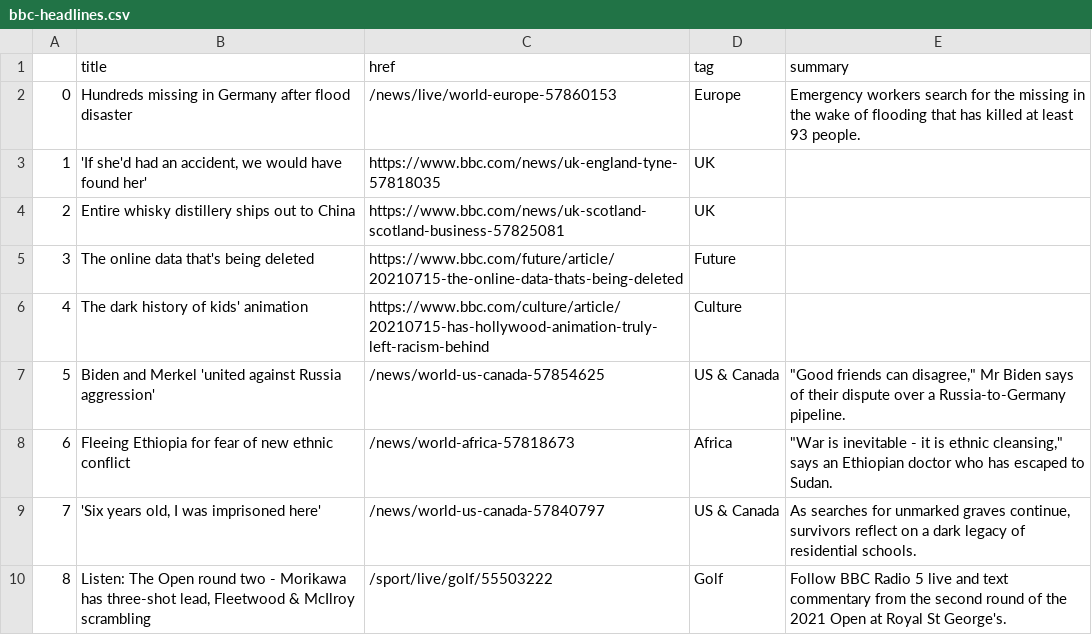
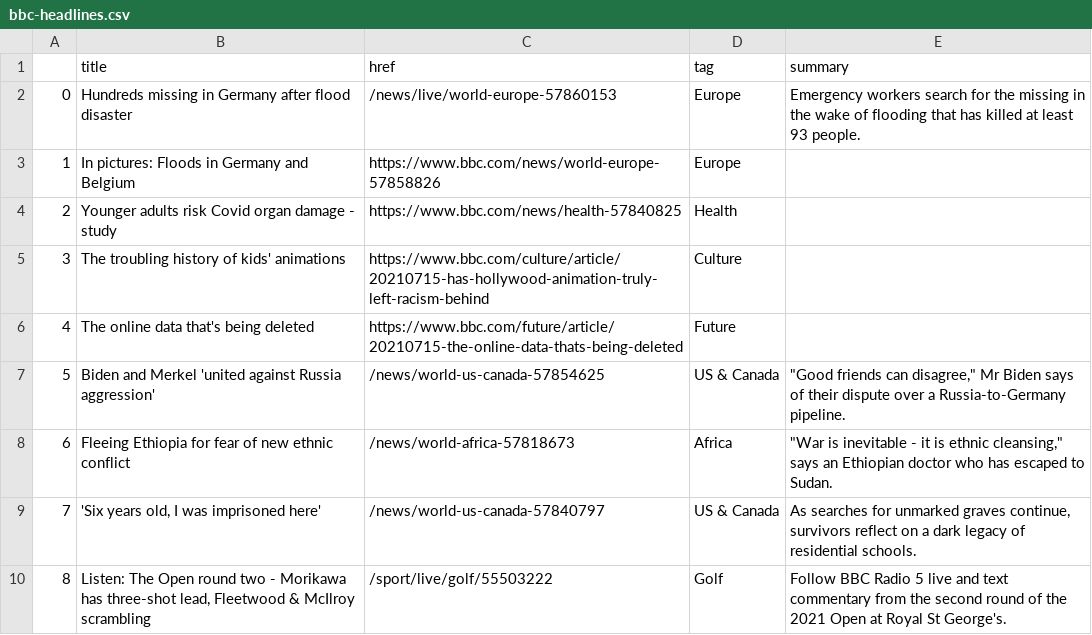
Before and after one commit to bujanowski/automated-scraper, a CSV file: bbc-headlines.csv, drawn as a sheet; only a part is shown; removed rows and columns are numbered as before the commit, all else as after; the diff covers the shown part only; the diff names each change by its address in the sheet, - before the commit and + after, or states it on an @@ line.

```diff
--- a/bbc-headlines.csv
+++ b/bbc-headlines.csv
-row 3: 1 | 'If she'd had an accident, we would have found her' | https://www.bbc.com/news/uk-england-tyne-57818035 | UK
-row 4: 2 | Entire whisky distillery ships out to China | https://www.bbc.com/news/uk-scotland-scotland-business-57825081 | UK
+row 3: 1 | In pictures: Floods in Germany and Belgium | https://www.bbc.com/news/world-europe-57858826 | Europe
+row 4: 2 | Younger adults risk Covid organ damage - study | https://www.bbc.com/news/health-57840825 | Health
+row 5: 3 | The troubling history of kids' animations | https://www.bbc.com/culture/article/20210715-has-hollywood-animation-truly-left-racism-behind | Culture
@@ column A renumbered between rows 6 and 36 @@
-row 6: 4 | The dark history of kids' animation | https://www.bbc.com/culture/article/20210715-has-hollywood-animation-truly-left-racism-behind | Culture
```
Also changed, not shown: 2 added rows, 2 removed rows, 1 moved row and 1 edited cell elsewhere in this file.
